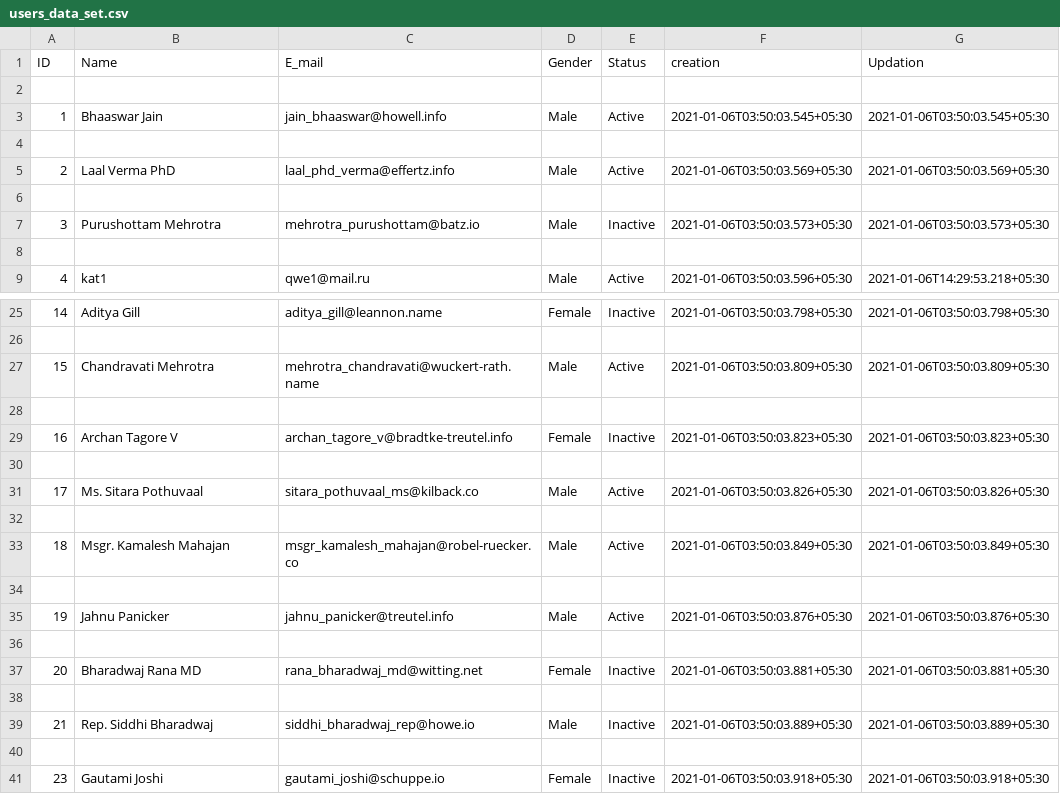
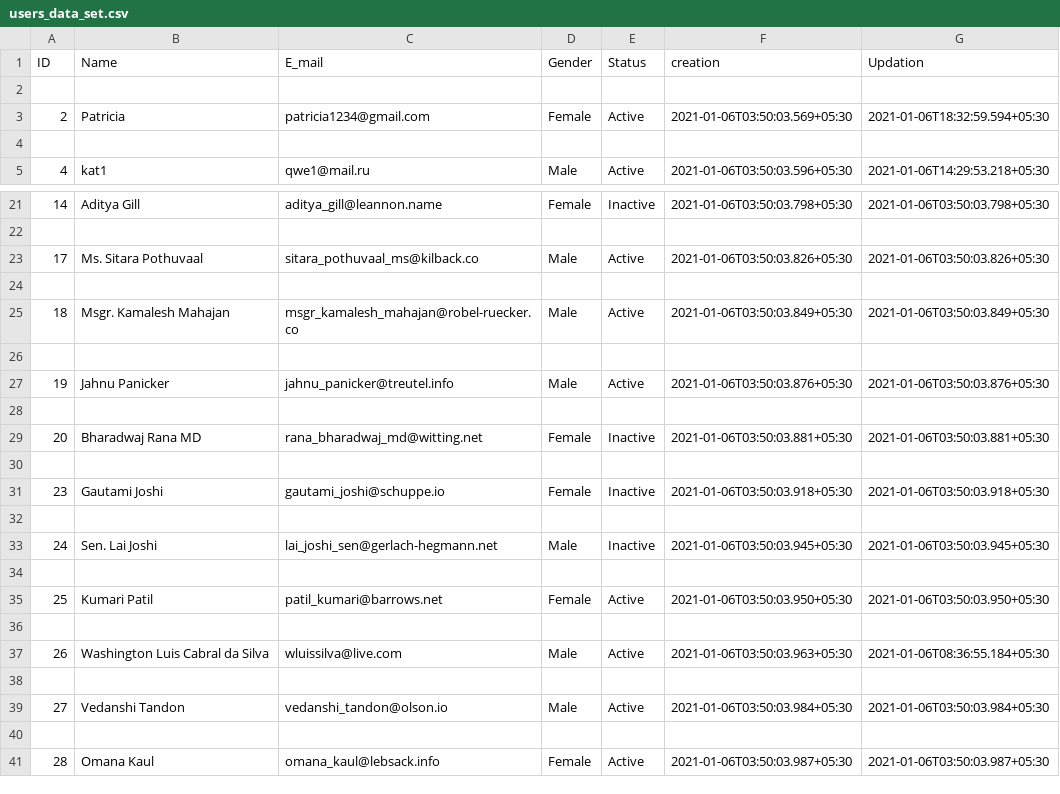
Before and after one commit to Ahmed2020538/Data_Science, a CSV file: Web_API_Services/users_data_set.csv, drawn as a sheet; only a part is shown, gaps mark what is left out.

```diff
--- a/Web_API_Services/users_data_set.csv
+++ b/Web_API_Services/users_data_set.csv
@@ -2,7 +2,3 @@ ID,Name,E_mail,Gender,Status,creation,Updation
 
-1,Bhaaswar Jain,jain_bhaaswar@howell.info,Male,Active,2021-01-06T03:50:03.545+05:30,2021-01-06T03:50:03.545+05:30
-
-2,Laal Verma PhD,laal_phd_verma@effertz.info,Male,Active,2021-01-06T03:50:03.569+05:30,2021-01-06T03:50:03.569+05:30
-
-3,Purushottam Mehrotra,mehrotra_purushottam@batz.io,Male,Inactive,2021-01-06T03:50:03.573+05:30,2021-01-06T03:50:03.573+05:30
+2,Patricia,patricia1234@gmail.com,Female,Active,2021-01-06T03:50:03.569+05:30,2021-01-06T18:32:59.594+05:30
 
@@ -26,6 +22,2 @@ ID,Name,E_mail,Gender,Status,creation,Updation
 
-15,Chandravati Mehrotra,mehrotra_chandravati@wuckert-rath.name,Male,Active,2021-01-06T03:50:03.809+05:30,2021-01-06T03:50:03.809+05:30
-
-16,Archan Tagore V,archan_tagore_v@bradtke-treutel.info,Female,Inactive,2021-01-06T03:50:03.823+05:30,2021-01-06T03:50:03.823+05:30
-
 17,Ms. Sitara Pothuvaal,sitara_pothuvaal_ms@kilback.co,Male,Active,2021-01-06T03:50:03.826+05:30,2021-01-06T03:50:03.826+05:30
@@ -38,4 +30,12 @@ ID,Name,E_mail,Gender,Status,creation,Updation
 
-21,Rep. Siddhi Bharadwaj,siddhi_bharadwaj_rep@howe.io,Male,Inactive,2021-01-06T03:50:03.889+05:30,2021-01-06T03:50:03.889+05:30
+23,Gautami Joshi,gautami_joshi@schuppe.io,Female,Inactive,2021-01-06T03:50:03.918+05:30,2021-01-06T03:50:03.918+05:30
 
-23,Gautami Joshi,gautami_joshi@schuppe.io,Female,Inactive,2021-01-06T03:50:03.918+05:30,2021-01-06T03:50:03.918+05:30
+24,Sen. Lai Joshi,lai_joshi_sen@gerlach-hegmann.net,Male,Inactive,2021-01-06T03:50:03.945+05:30,2021-01-06T03:50:03.945+05:30
+
+25,Kumari Patil,patil_kumari@barrows.net,Female,Active,2021-01-06T03:50:03.950+05:30,2021-01-06T03:50:03.950+05:30
+
+26,Washington Luis Cabral da Silva,wluissilva@live.com,Male,Active,2021-01-06T03:50:03.963+05:30,2021-01-06T08:36:55.184+05:30
+
+27,Vedanshi Tandon,vedanshi_tandon@olson.io,Male,Active,2021-01-06T03:50:03.984+05:30,2021-01-06T03:50:03.984+05:30
+
+28,Omana Kaul,omana_kaul@lebsack.info,Female,Active,2021-01-06T03:50:03.987+05:30,2021-01-06T03:50:03.987+05:30
```
Also changed, not shown: 2 other files.
